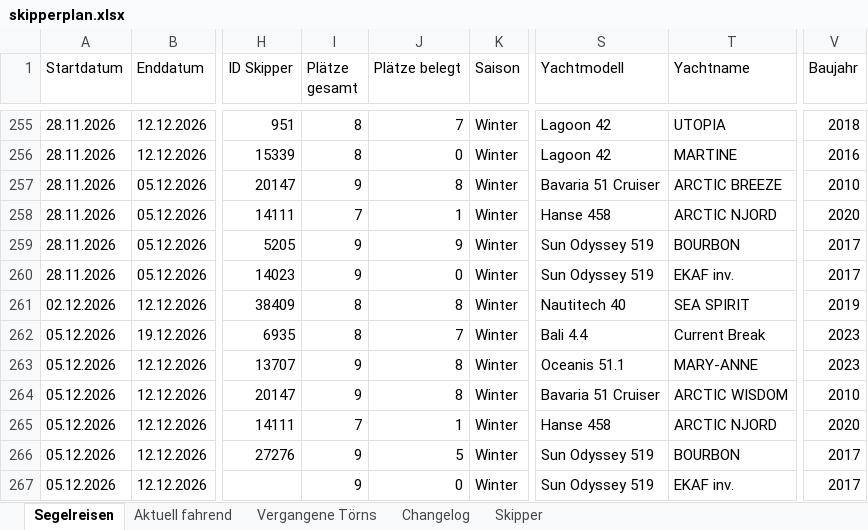
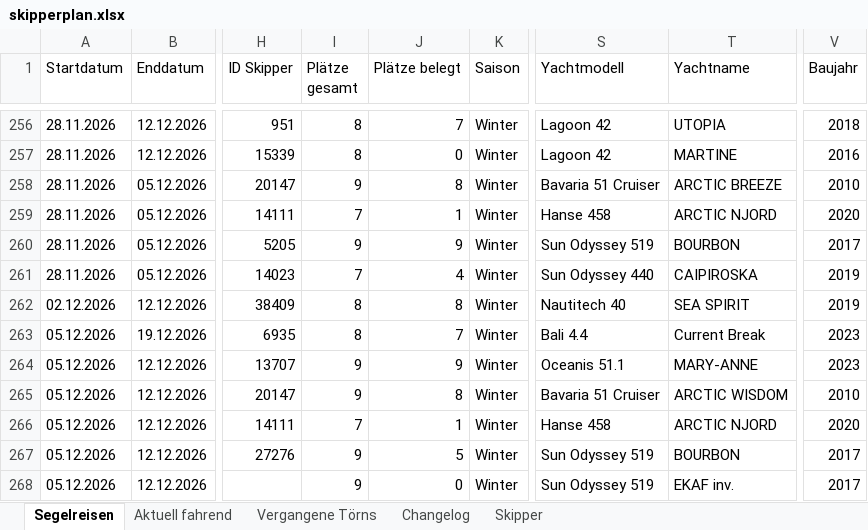
Before and after one commit to WolkeYachting/Skipperplan, an Excel workbook: skipperplan.xlsx, sheet Segelreisen, drawn as a sheet; only a part is shown, gaps mark what is left out; values as stored, in another font and other column widths than the file's, no cell formats; addresses are those after the commit; the diff covers the shown part only; the diff names each change by its address in the sheet, - before the commit and + after, or states it on an @@ line.

```diff
--- a/skipperplan.xlsx (sheet Segelreisen)
+++ b/skipperplan.xlsx (sheet Segelreisen)
-I261 (Plätze gesamt): 9
+I261 (Plätze gesamt): 7
-J261 (Plätze belegt): 0
+J261 (Plätze belegt): 4
-S261 (Yachtmodell): Sun Odyssey 519
+S261 (Yachtmodell): Sun Odyssey 440
-T261 (Yachtname): EKAF inv.
+T261 (Yachtname): CAIPIROSKA
-V261 (Baujahr): 2017
+V261 (Baujahr): 2019
-J264 (Plätze belegt): 8
+J264 (Plätze belegt): 9
```
Also changed, not shown: 1 added row and 23 edited cells elsewhere in this sheet, sheet Changelog, sheet Skipper, cell formats.
